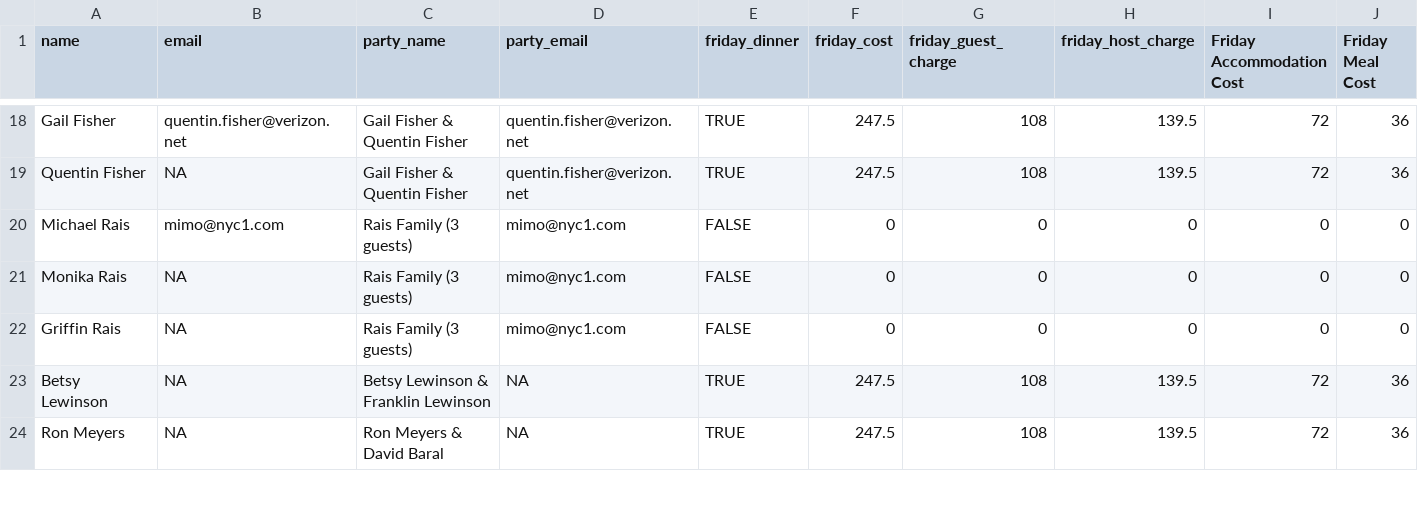
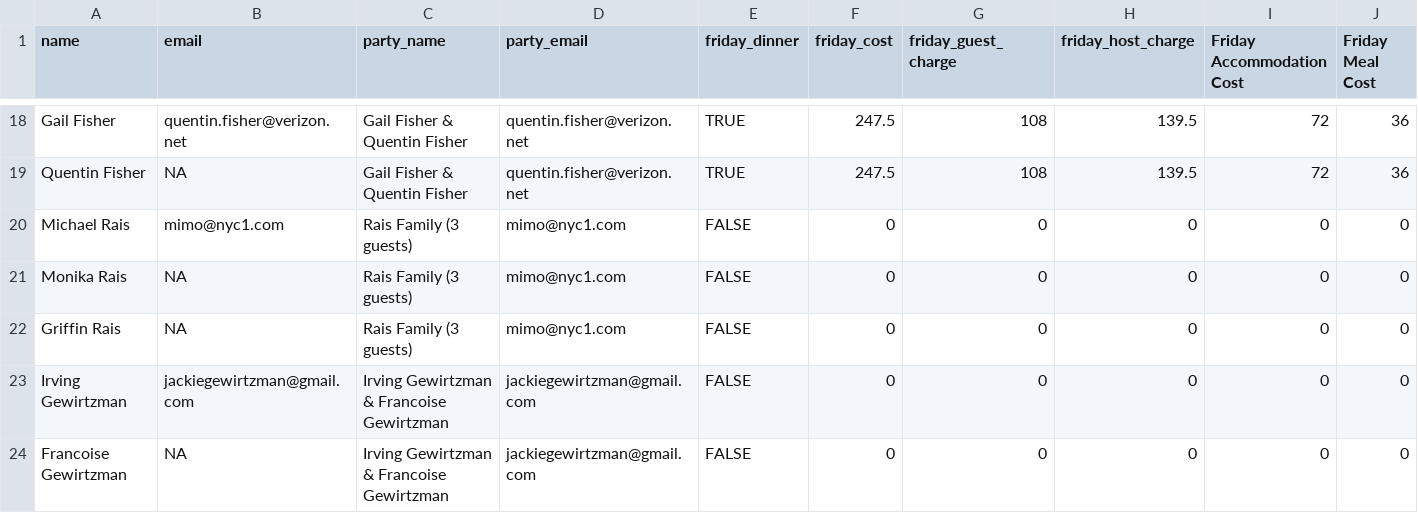
Before and after one commit to jgewirtzman/svpR, a CSV file: individual_guest_costs.csv, drawn as a sheet; only a part is shown, gaps mark what is left out; the shorter side is filled out with more unchanged rows; rows hold the shown columns only; the diff covers the shown part only; the diff names each change by its address in the sheet, - before the commit and + after, or states it on an @@ line.

Commit message:
fix guests

```diff
--- a/individual_guest_costs.csv
+++ b/individual_guest_costs.csv
+row 23: Irving Gewirtzman | jackiegewirtzman@gmail.com | Irving Gewirtzman & Francoise Gewirtzman | jackiegewirtzman@gmail.com | FALSE | 0 | 0 | 0 | 0 | 0
+row 24: Francoise Gewirtzman | NA | Irving Gewirtzman & Francoise Gewirtzman | jackiegewirtzman@gmail.com | FALSE | 0 | 0 | 0 | 0 | 0
```
Also changed, not shown: 2 added rows, 1 removed row and 5 edited cells elsewhere in this file, guestlist.csv, 1 other file.
